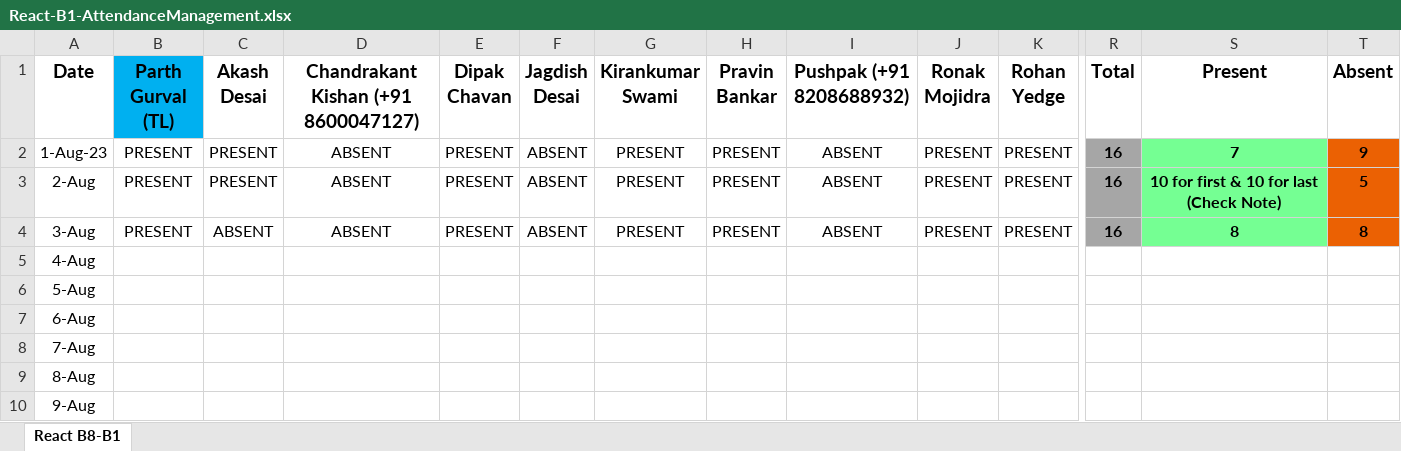
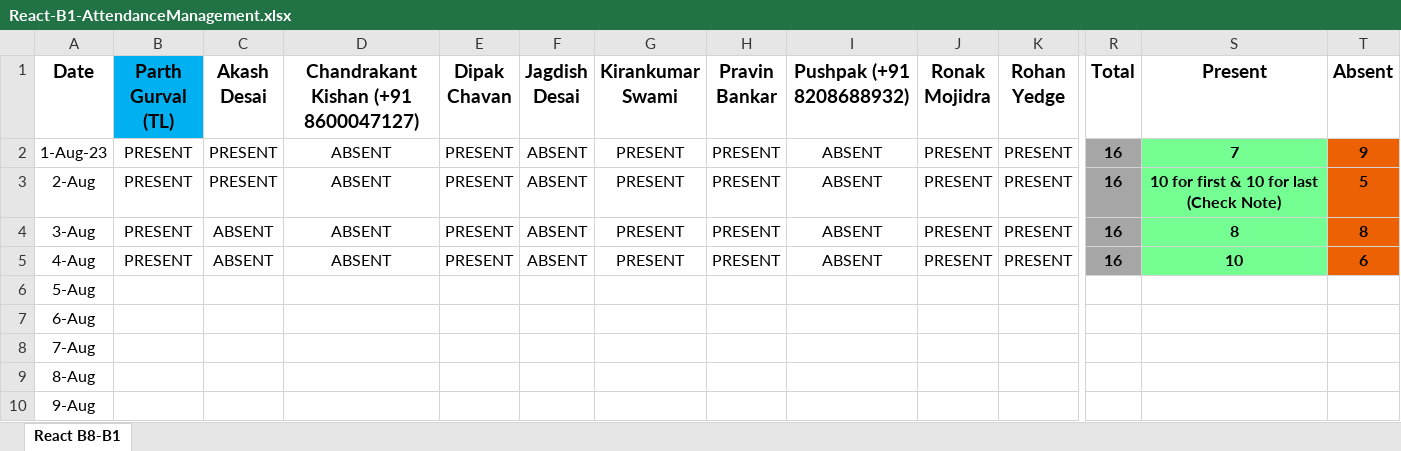
Before and after one commit to ParthGurval/attendanceMentainace, an Excel workbook: React-B1-AttendanceManagement.xlsx, sheet React B8-B1, drawn as a sheet; only a part is shown, gaps mark what is left out; values as stored, in another font and other column widths than the file's, no borders; the diff covers the shown part only; the diff names each change by its address in the sheet, - before the commit and + after, or states it on an @@ line.

Commit message:
Attendance_04_08_2023
Attendance_04_08_2023

```diff
--- a/React-B1-AttendanceManagement.xlsx (sheet React B8-B1)
+++ b/React-B1-AttendanceManagement.xlsx (sheet React B8-B1)
-B5 (Parth Gurval (TL)): (empty)
+B5 (Parth Gurval (TL)): PRESENT
-C5 (Akash Desai): (empty)
+C5 (Akash Desai): ABSENT
-D5: (empty)
+D5: ABSENT
-E5 (Dipak Chavan): (empty)
+E5 (Dipak Chavan): PRESENT
-F5 (Jagdish Desai): (empty)
+F5 (Jagdish Desai): ABSENT
-G5 (Kirankumar Swami): (empty)
+G5 (Kirankumar Swami): PRESENT
-H5 (Pravin Bankar): (empty)
+H5 (Pravin Bankar): PRESENT
-I5 (Pushpak (+91 8208688932)): (empty)
+I5 (Pushpak (+91 8208688932)): ABSENT
-J5 (Ronak Mojidra): (empty)
+J5 (Ronak Mojidra): PRESENT
-K5 (Rohan Yedge): (empty)
+K5 (Rohan Yedge): PRESENT
-R5 (Total): (empty)
+R5 (Total): 16
-R5 fill: none
+R5 fill: #A6A6A6
-S5 (Present): (empty)
+S5 (Present): 10
-S5 fill: none
+S5 fill: #75FF93
-T5 (Absent): (empty)
+T5 (Absent): 6
-T5 fill: none
+T5 fill: #EB6103
```
Also changed, not shown: 6 edited cells elsewhere in this sheet.
